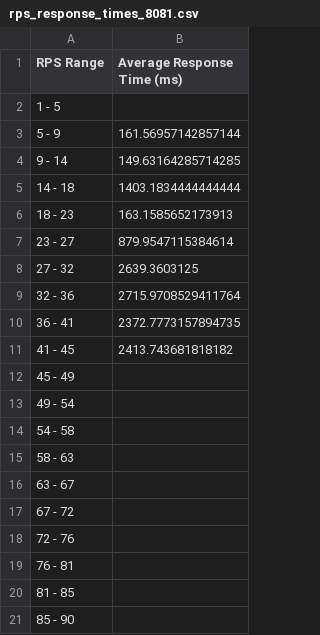
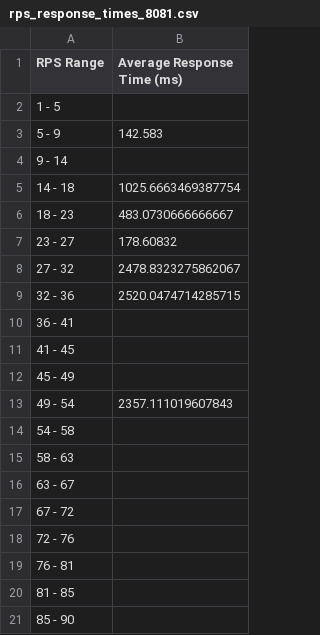
Before and after one commit to DionisPalpatin/Tests-lab-3, a CSV file: graphs/rps_response_times_8081.csv, drawn as a sheet.

```diff
--- a/graphs/rps_response_times_8081.csv
+++ b/graphs/rps_response_times_8081.csv
@@ -2,13 +2,13 @@ RPS Range,Average Response Time (ms)
 1 - 5,
-5 - 9,161.56957142857144
-9 - 14,149.63164285714285
-14 - 18,1403.1834444444444
-18 - 23,163.1585652173913
-23 - 27,879.9547115384614
-27 - 32,2639.3603125
-32 - 36,2715.9708529411764
-36 - 41,2372.7773157894735
-41 - 45,2413.743681818182
+5 - 9,142.583
+9 - 14,
+14 - 18,1025.6663469387754
+18 - 23,483.0730666666667
+23 - 27,178.60832
+27 - 32,2478.8323275862067
+32 - 36,2520.0474714285715
+36 - 41,
+41 - 45,
 45 - 49,
-49 - 54,
+49 - 54,2357.111019607843
 54 - 58,
```
Also changed, not shown: graphs/rps_response_times_8082.csv, graphs/rps_response_times_8083.csv, 6 other files.
